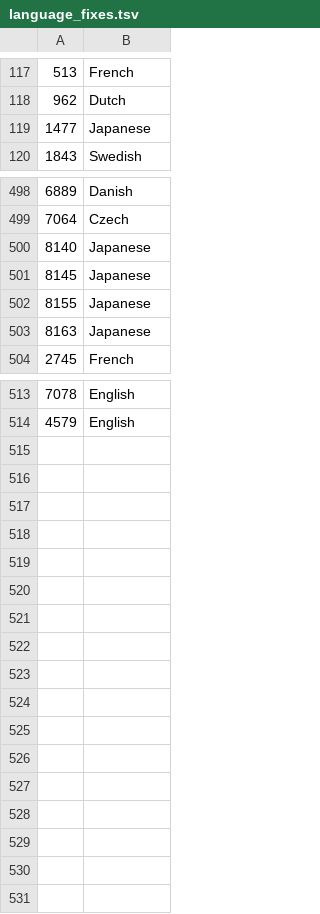
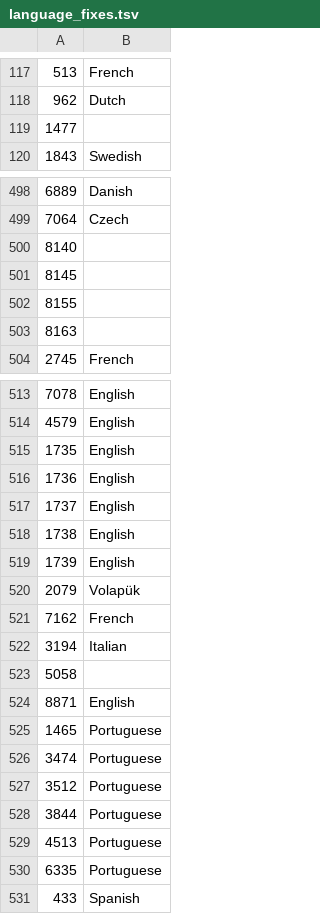
Before and after one commit to kmlawson/japan-bib, a TSV file: union-catalog-work/language_fixes.tsv, drawn as a sheet; only a part is shown, gaps mark what is left out; the diff covers the shown part only.

```diff
--- a/union-catalog-work/language_fixes.tsv
+++ b/union-catalog-work/language_fixes.tsv
@@ -118,3 +118,3 @@
 962	Dutch
-1477	Japanese
+1477	
 1843	Swedish
@@ -499,6 +499,6 @@
 7064	Czech
-8140	Japanese
-8145	Japanese
-8155	Japanese
-8163	Japanese
+8140	
+8145	
+8155	
+8163	
 2745	French
@@ -514 +514,18 @@
 4579	English
+1735	English
+1736	English
+1737	English
+1738	English
+1739	English
+2079	Volapük
+7162	French
+3194	Italian
+5058	
+8871	English
+1465	Portuguese
+3474	Portuguese
+3512	Portuguese
+3844	Portuguese
+4513	Portuguese
+6335	Portuguese
+433	Spanish
```
Also changed, not shown: 5 edited cells elsewhere in this file, 4 other files.
